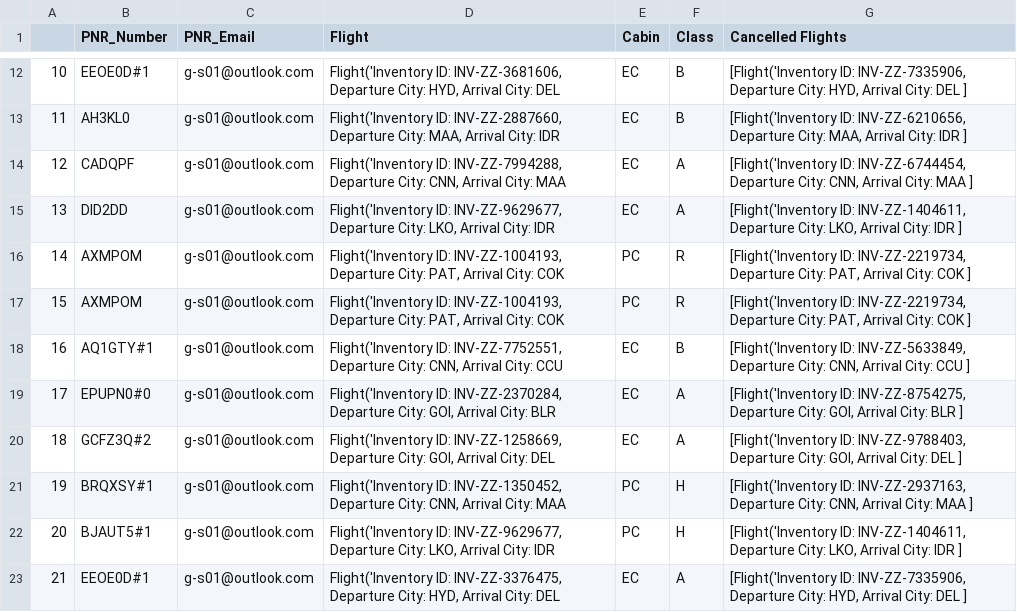
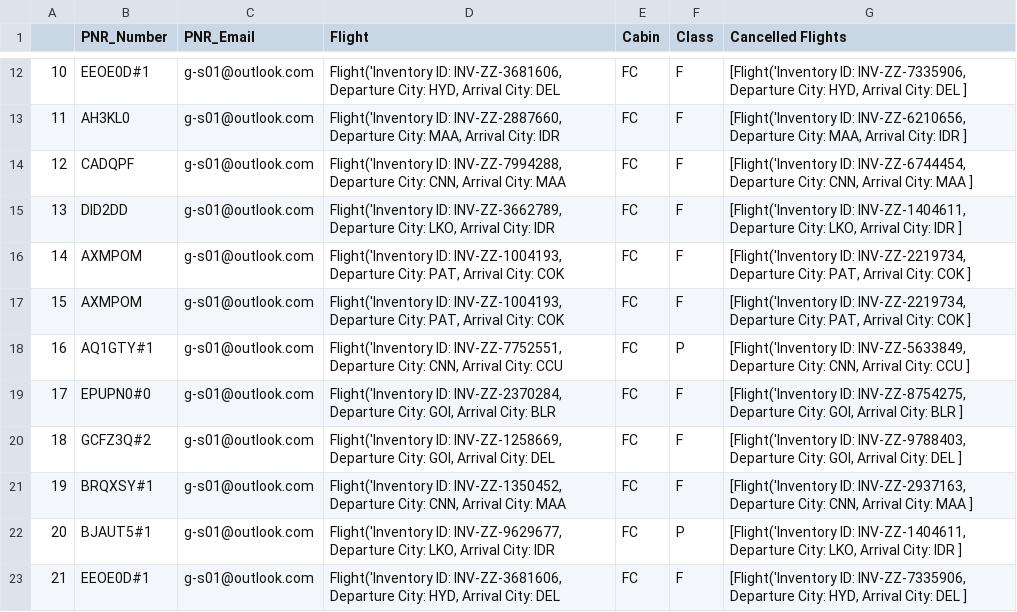
Before and after one commit to aryanlath/Passenger-Recovery-Optimization, a CSV file: Results/assignments_1.csv, drawn as a sheet; only a part is shown, gaps mark what is left out; the diff covers the shown part only.

```diff
--- a/Results/assignments_1.csv
+++ b/Results/assignments_1.csv
@@ -12,12 +12,12 @@
-10,EEOE0D#1,g-s01@outlook.com,"Flight('Inventory ID: INV-ZZ-3681606, Departure City: HYD, Arrival City: DEL ",EC,B,"[Flight('Inventory ID: INV-ZZ-7335906, Departure City: HYD, Arrival City: DEL ]"
-11,AH3KL0,g-s01@outlook.com,"Flight('Inventory ID: INV-ZZ-2887660, Departure City: MAA, Arrival City: IDR ",EC,B,"[Flight('Inventory ID: INV-ZZ-6210656, Departure City: MAA, Arrival City: IDR ]"
-12,CADQPF,g-s01@outlook.com,"Flight('Inventory ID: INV-ZZ-7994288, Departure City: CNN, Arrival City: MAA ",EC,A,"[Flight('Inventory ID: INV-ZZ-6744454, Departure City: CNN, Arrival City: MAA ]"
-13,DID2DD,g-s01@outlook.com,"Flight('Inventory ID: INV-ZZ-9629677, Departure City: LKO, Arrival City: IDR ",EC,A,"[Flight('Inventory ID: INV-ZZ-1404611, Departure City: LKO, Arrival City: IDR ]"
-14,AXMPOM,g-s01@outlook.com,"Flight('Inventory ID: INV-ZZ-1004193, Departure City: PAT, Arrival City: COK ",PC,R,"[Flight('Inventory ID: INV-ZZ-2219734, Departure City: PAT, Arrival City: COK ]"
-15,AXMPOM,g-s01@outlook.com,"Flight('Inventory ID: INV-ZZ-1004193, Departure City: PAT, Arrival City: COK ",PC,R,"[Flight('Inventory ID: INV-ZZ-2219734, Departure City: PAT, Arrival City: COK ]"
-16,AQ1GTY#1,g-s01@outlook.com,"Flight('Inventory ID: INV-ZZ-7752551, Departure City: CNN, Arrival City: CCU ",EC,B,"[Flight('Inventory ID: INV-ZZ-5633849, Departure City: CNN, Arrival City: CCU ]"
-17,EPUPN0#0,g-s01@outlook.com,"Flight('Inventory ID: INV-ZZ-2370284, Departure City: GOI, Arrival City: BLR ",EC,A,"[Flight('Inventory ID: INV-ZZ-8754275, Departure City: GOI, Arrival City: BLR ]"
-18,GCFZ3Q#2,g-s01@outlook.com,"Flight('Inventory ID: INV-ZZ-1258669, Departure City: GOI, Arrival City: DEL ",EC,A,"[Flight('Inventory ID: INV-ZZ-9788403, Departure City: GOI, Arrival City: DEL ]"
-19,BRQXSY#1,g-s01@outlook.com,"Flight('Inventory ID: INV-ZZ-1350452, Departure City: CNN, Arrival City: MAA ",PC,H,"[Flight('Inventory ID: INV-ZZ-2937163, Departure City: CNN, Arrival City: MAA ]"
-20,BJAUT5#1,g-s01@outlook.com,"Flight('Inventory ID: INV-ZZ-9629677, Departure City: LKO, Arrival City: IDR ",PC,H,"[Flight('Inventory ID: INV-ZZ-1404611, Departure City: LKO, Arrival City: IDR ]"
-21,EEOE0D#1,g-s01@outlook.com,"Flight('Inventory ID: INV-ZZ-3376475, Departure City: HYD, Arrival City: DEL ",EC,A,"[Flight('Inventory ID: INV-ZZ-7335906, Departure City: HYD, Arrival City: DEL ]"
+10,EEOE0D#1,g-s01@outlook.com,"Flight('Inventory ID: INV-ZZ-3681606, Departure City: HYD, Arrival City: DEL ",FC,F,"[Flight('Inventory ID: INV-ZZ-7335906, Departure City: HYD, Arrival City: DEL ]"
+11,AH3KL0,g-s01@outlook.com,"Flight('Inventory ID: INV-ZZ-2887660, Departure City: MAA, Arrival City: IDR ",FC,F,"[Flight('Inventory ID: INV-ZZ-6210656, Departure City: MAA, Arrival City: IDR ]"
+12,CADQPF,g-s01@outlook.com,"Flight('Inventory ID: INV-ZZ-7994288, Departure City: CNN, Arrival City: MAA ",FC,F,"[Flight('Inventory ID: INV-ZZ-6744454, Departure City: CNN, Arrival City: MAA ]"
+13,DID2DD,g-s01@outlook.com,"Flight('Inventory ID: INV-ZZ-3662789, Departure City: LKO, Arrival City: IDR ",FC,F,"[Flight('Inventory ID: INV-ZZ-1404611, Departure City: LKO, Arrival City: IDR ]"
+14,AXMPOM,g-s01@outlook.com,"Flight('Inventory ID: INV-ZZ-1004193, Departure City: PAT, Arrival City: COK ",FC,F,"[Flight('Inventory ID: INV-ZZ-2219734, Departure City: PAT, Arrival City: COK ]"
+15,AXMPOM,g-s01@outlook.com,"Flight('Inventory ID: INV-ZZ-1004193, Departure City: PAT, Arrival City: COK ",FC,F,"[Flight('Inventory ID: INV-ZZ-2219734, Departure City: PAT, Arrival City: COK ]"
+16,AQ1GTY#1,g-s01@outlook.com,"Flight('Inventory ID: INV-ZZ-7752551, Departure City: CNN, Arrival City: CCU ",FC,P,"[Flight('Inventory ID: INV-ZZ-5633849, Departure City: CNN, Arrival City: CCU ]"
+17,EPUPN0#0,g-s01@outlook.com,"Flight('Inventory ID: INV-ZZ-2370284, Departure City: GOI, Arrival City: BLR ",FC,F,"[Flight('Inventory ID: INV-ZZ-8754275, Departure City: GOI, Arrival City: BLR ]"
+18,GCFZ3Q#2,g-s01@outlook.com,"Flight('Inventory ID: INV-ZZ-1258669, Departure City: GOI, Arrival City: DEL ",FC,F,"[Flight('Inventory ID: INV-ZZ-9788403, Departure City: GOI, Arrival City: DEL ]"
+19,BRQXSY#1,g-s01@outlook.com,"Flight('Inventory ID: INV-ZZ-1350452, Departure City: CNN, Arrival City: MAA ",FC,F,"[Flight('Inventory ID: INV-ZZ-2937163, Departure City: CNN, Arrival City: MAA ]"
+20,BJAUT5#1,g-s01@outlook.com,"Flight('Inventory ID: INV-ZZ-9629677, Departure City: LKO, Arrival City: IDR ",FC,P,"[Flight('Inventory ID: INV-ZZ-1404611, Departure City: LKO, Arrival City: IDR ]"
+21,EEOE0D#1,g-s01@outlook.com,"Flight('Inventory ID: INV-ZZ-3681606, Departure City: HYD, Arrival City: DEL ",FC,F,"[Flight('Inventory ID: INV-ZZ-7335906, Departure City: HYD, Arrival City: DEL ]"
```
Also changed, not shown: 38 edited cells elsewhere in this file, Results/assignments_0.csv, Results/assignments_2.csv, 3 other files.
